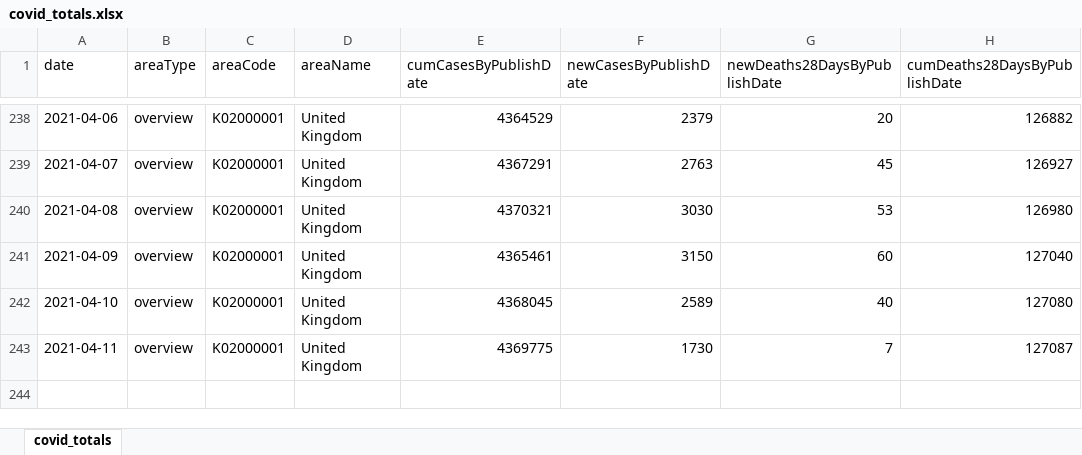
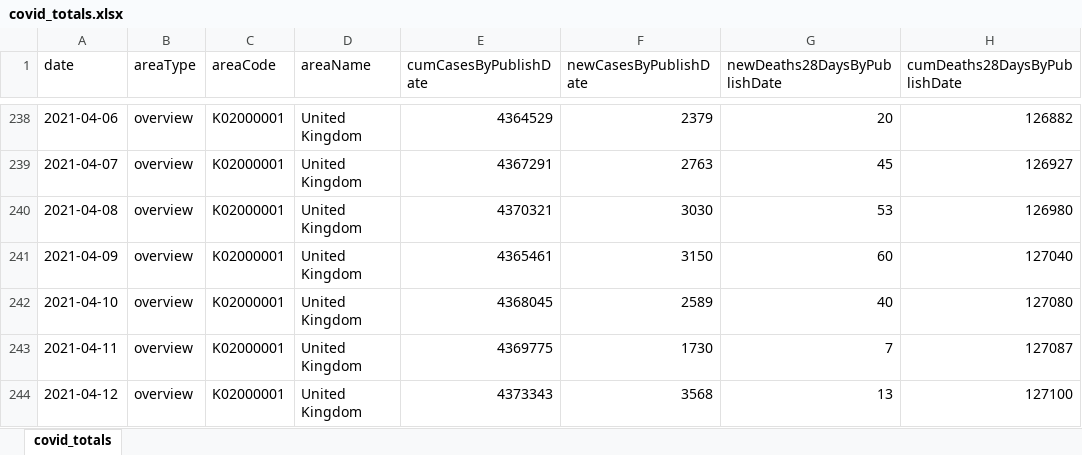
Before and after one commit to waiky8/ukcovid-19, an Excel workbook: covid_totals.xlsx, sheet covid_totals, drawn as a sheet; only a part is shown, gaps mark what is left out; values as stored, in another font and other column widths than the file's, no borders; the diff names each change by its address in the sheet, - before the commit and + after, or states it on an @@ line.

Commit message:
Add files via upload

```diff
--- a/covid_totals.xlsx (sheet covid_totals)
+++ b/covid_totals.xlsx (sheet covid_totals)
+row 244: 2021-04-12 | overview | K02000001 | United Kingdom | 4373343 | 3568 | 13 | 127100
```
